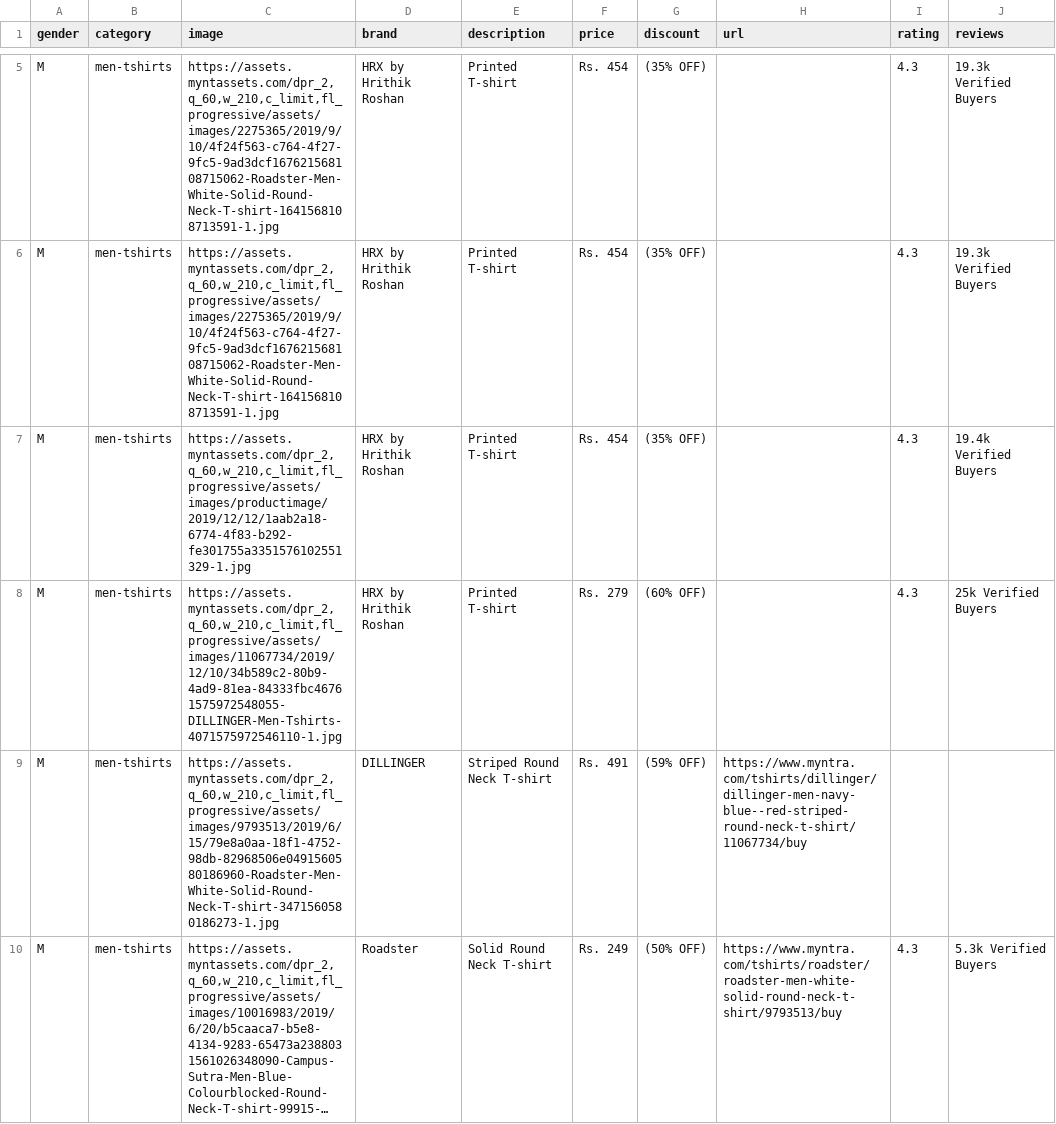
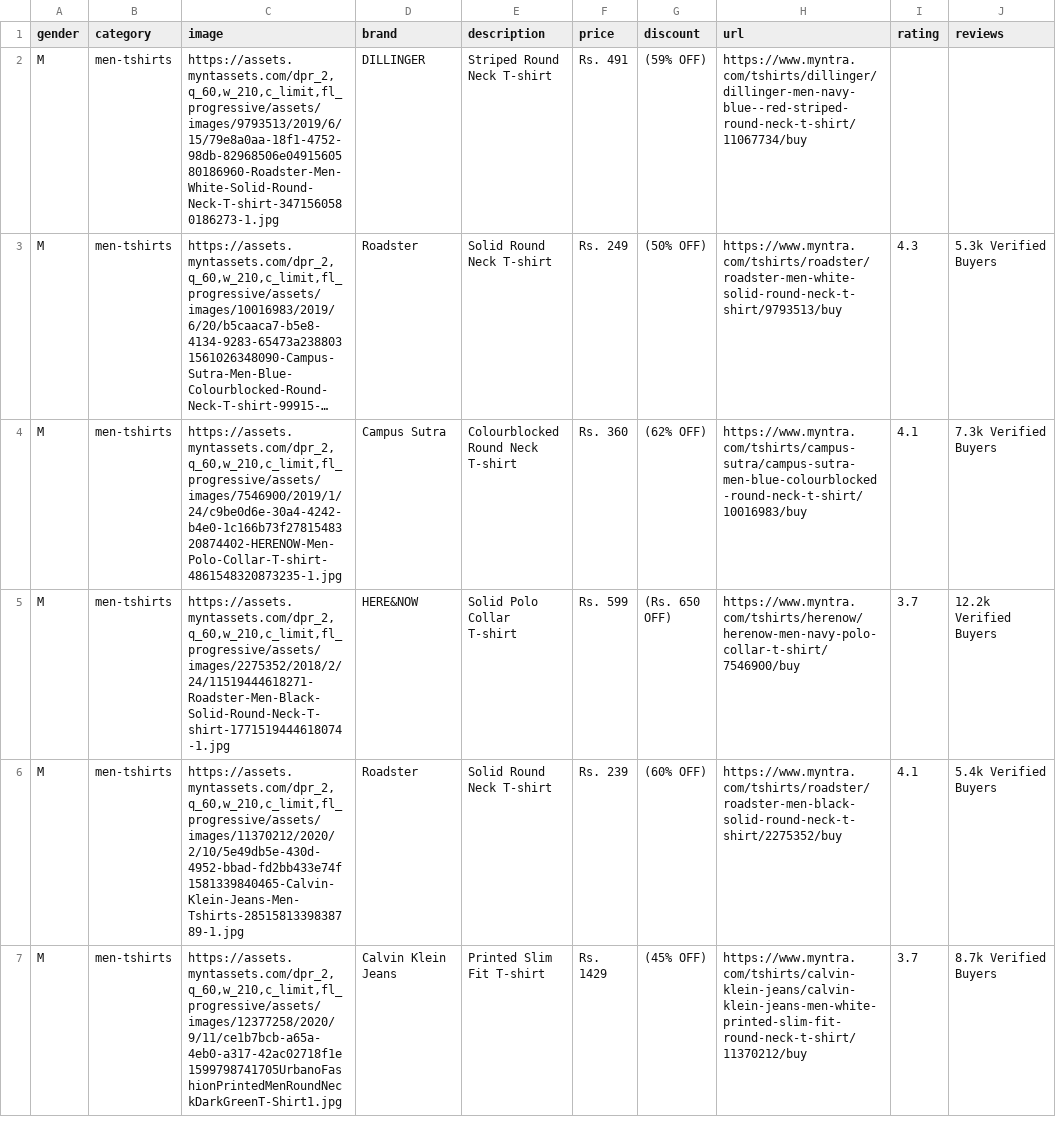
Before and after one commit to trendmate/server, a CSV file: data/products_data/myntra_men.csv, drawn as a sheet; only a part is shown, gaps mark what is left out; the shorter side is filled out with more unchanged rows; long unchanged cells end in …; the diff covers the shown part only; the diff names each change by its address in the sheet, - before the commit and + after, or states it on an @@ line.

```diff
--- a/data/products_data/myntra_men.csv
+++ b/data/products_data/myntra_men.csv
-row 5: M | men-tshirts | https://assets.myntassets.com/dpr_2,q_60,w_210,c_limit,fl_progressive/assets/images/2275365/2019/9/10/4f24f563-c764-4f27-9fc5-9ad3dcf167621568108715062-Roadster-Men-White-Solid-Round-Neck-T-shirt-1641568108713591-1.jpg | HRX by Hrithik Roshan | Printed T-shirt | Rs. 454 | (35% OFF) |  | 4.3 | 19.3k Verified Buyers
-row 6: M | men-tshirts | https://assets.myntassets.com/dpr_2,q_60,w_210,c_limit,fl_progressive/assets/images/2275365/2019/9/10/4f24f563-c764-4f27-9fc5-9ad3dcf167621568108715062-Roadster-Men-White-Solid-Round-Neck-T-shirt-1641568108713591-1.jpg | HRX by Hrithik Roshan | Printed T-shirt | Rs. 454 | (35% OFF) |  | 4.3 | 19.3k Verified Buyers
-row 7: M | men-tshirts | https://assets.myntassets.com/dpr_2,q_60,w_210,c_limit,fl_progressive/assets/images/productimage/2019/12/12/1aab2a18-6774-4f83-b292-fe301755a3351576102551329-1.jpg | HRX by Hrithik Roshan | Printed T-shirt | Rs. 454 | (35% OFF) |  | 4.3 | 19.4k Verified Buyers
-row 8: M | men-tshirts | https://assets.myntassets.com/dpr_2,q_60,w_210,c_limit,fl_progressive/assets/images/11067734/2019/12/10/34b589c2-80b9-4ad9-81ea-84333fbc46761575972548055-DILLINGER-Men-Tshirts-4071575972546110-1.jpg | HRX by Hrithik Roshan | Printed T-shirt | Rs. 279 | (60% OFF) |  | 4.3 | 25k Verified Buyers
```
Also changed, not shown: 3 removed rows elsewhere in this file, 17 other files.
